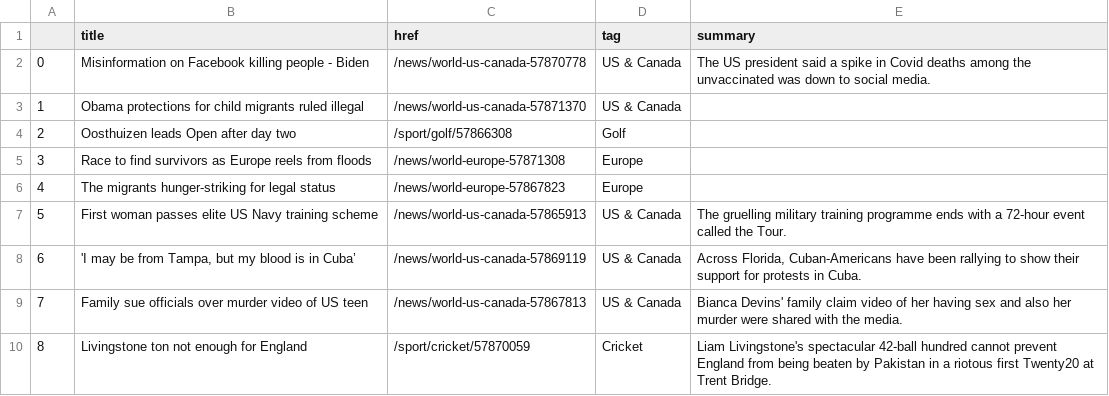
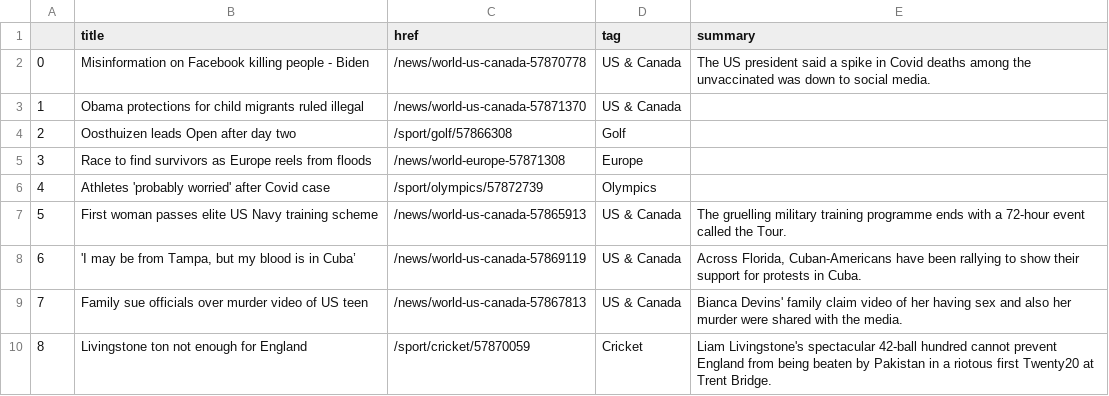
Before and after one commit to ichinichichi/automatic-scraper, a CSV file: bbc-headlines.csv, drawn as a sheet; only a part is shown.

```diff
--- a/bbc-headlines.csv
+++ b/bbc-headlines.csv
@@ -5,3 +5,3 @@
 3,Race to find survivors as Europe reels from floods,/news/world-europe-57871308,Europe,
-4,The migrants hunger-striking for legal status,/news/world-europe-57867823,Europe,
+4,Athletes 'probably worried' after Covid case,/sport/olympics/57872739,Olympics,
 5,First woman passes elite US Navy training scheme,/news/world-us-canada-57865913,US & Canada,The gruelling military training programme ends with a 72-hour event called the Tour.
```
